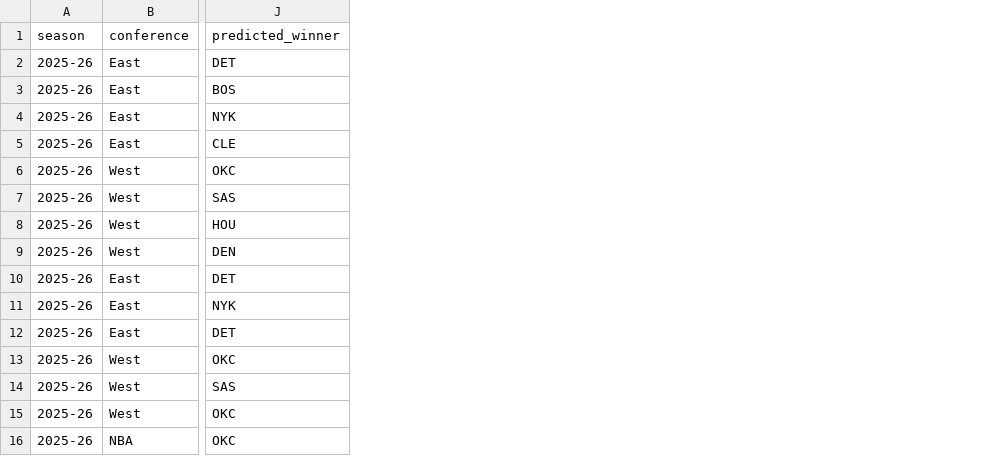
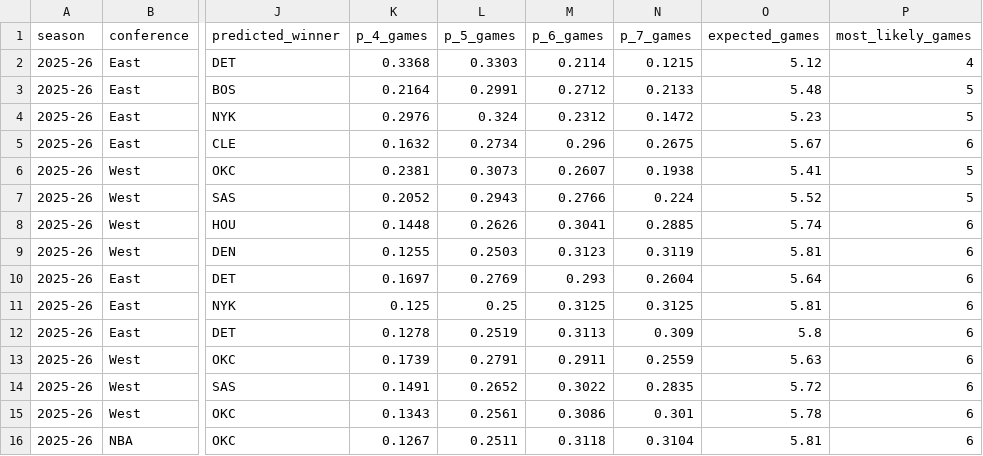
Before and after one commit to NHX87/nba-playoff-predictor, a CSV file: models/trained/series_predictions_current.csv, drawn as a sheet; only a part is shown, gaps mark what is left out; the diff names each change by its address in the sheet, - before the commit and + after, or states it on an @@ line.

```diff
--- a/models/trained/series_predictions_current.csv
+++ b/models/trained/series_predictions_current.csv
+column K (p_4_games), rows 2-16: 0.3368 | 0.2164 | 0.2976 | 0.1632 | 0.2381 | 0.2052 | 0.1448 | 0.1255 | 0.1697 | 0.125 | 0.1278 | 0.1739 | 0.1491 | 0.1343 | 0.1267
+column L (p_5_games), rows 2-16: 0.3303 | 0.2991 | 0.324 | 0.2734 | 0.3073 | 0.2943 | 0.2626 | 0.2503 | 0.2769 | 0.25 | 0.2519 | 0.2791 | 0.2652 | 0.2561 | 0.2511
+column M (p_6_games), rows 2-16: 0.2114 | 0.2712 | 0.2312 | 0.296 | 0.2607 | 0.2766 | 0.3041 | 0.3123 | 0.293 | 0.3125 | 0.3113 | 0.2911 | 0.3022 | 0.3086 | 0.3118
+column N (p_7_games), rows 2-16: 0.1215 | 0.2133 | 0.1472 | 0.2675 | 0.1938 | 0.224 | 0.2885 | 0.3119 | 0.2604 | 0.3125 | 0.309 | 0.2559 | 0.2835 | 0.301 | 0.3104
+column O (expected_games), rows 2-16: 5.12 | 5.48 | 5.23 | 5.67 | 5.41 | 5.52 | 5.74 | 5.81 | 5.64 | 5.81 | 5.8 | 5.63 | 5.72 | 5.78 | 5.81
+column P (most_likely_games), rows 2-16: 4 | 5 | 5 | 6 | 5 | 5 | 6 | 6 | 6 | 6 | 6 | 6 | 6 | 6 | 6
```
Also changed, not shown: 18 other files.
